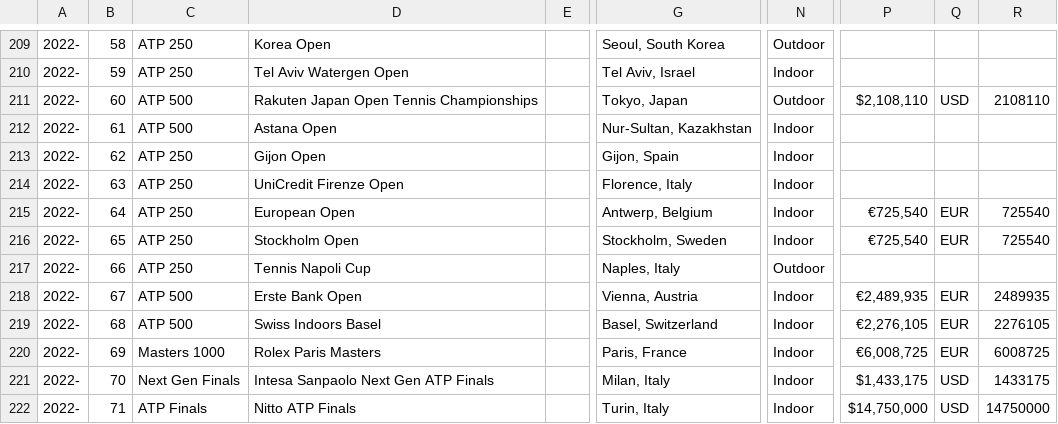
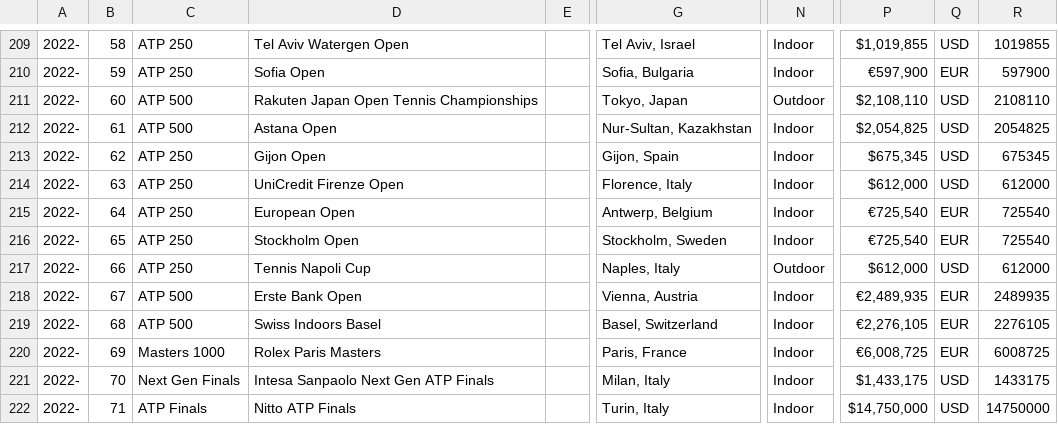
Before and after one commit to EmersonCosta0915/ATP-world-tour-tennis-data, a CSV file: csv/1_tournaments/tournaments_2020-2022.csv, drawn as a sheet; only a part is shown, gaps mark what is left out; the diff covers the shown part only; the diff names each change by its address in the sheet, - before the commit and + after, or states it on an @@ line.

```diff
--- a/csv/1_tournaments/tournaments_2020-2022.csv
+++ b/csv/1_tournaments/tournaments_2020-2022.csv
-D209: Korea Open
+D209: Tel Aviv Watergen Open
-G209: Seoul, South Korea
+G209: Tel Aviv, Israel
-N209: Outdoor
+N209: Indoor
-P209: (empty)
+P209: $1,019,855
-Q209: (empty)
+Q209: USD
-R209: (empty)
+R209: 1019855
-D210: Tel Aviv Watergen Open
+D210: Sofia Open
-G210: Tel Aviv, Israel
+G210: Sofia, Bulgaria
-P210: (empty)
+P210: €597,900
-Q210: (empty)
+Q210: EUR
-R210: (empty)
+R210: 597900
-P212: (empty)
+P212: $2,054,825
-Q212:Q214: (empty)
+Q212:Q214: USD
-R212: (empty)
+R212: 2054825
-P213: (empty)
+P213: $675,345
-R213: (empty)
+R213: 675345
-P214: (empty)
+P214: $612,000
-R214: (empty)
+R214: 612000
-P217: (empty)
+P217: $612,000
-Q217: (empty)
+Q217: USD
-R217: (empty)
+R217: 612000
```
Also changed, not shown: 56 edited cells elsewhere in this file.
